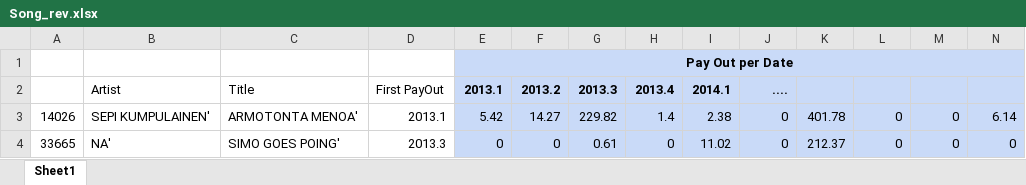
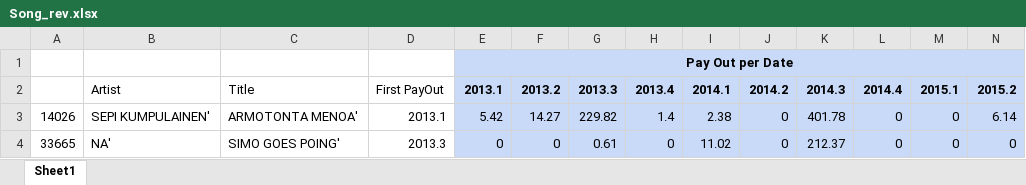
Before and after one commit to toneBPedersen/WsPinkAre, an Excel workbook: Song_rev.xlsx, sheet Sheet1, drawn as a sheet; only a part is shown; values as stored, in another font and other column widths than the file's, no borders; charts and pictures not drawn; removed rows and columns are numbered as before the commit, all else as after; rows hold the shown columns only; the diff names each change by its address in the sheet, - before the commit and + after, or states it on an @@ line.

Commit message:
added column names

```diff
--- a/Song_rev.xlsx (sheet Sheet1)
+++ b/Song_rev.xlsx (sheet Sheet1)
-row 2:  | Artist | Title | First PayOut | 2013.1 | 2013.2 | 2013.3 | 2013.4 | 2014.1 | ....
+row 2:  | Artist | Title | First PayOut | 2013.1 | 2013.2 | 2013.3 | 2013.4 | 2014.1 | 2014.2 | 2014.3 | 2014.4 | 2015.1 | 2015.2
```
